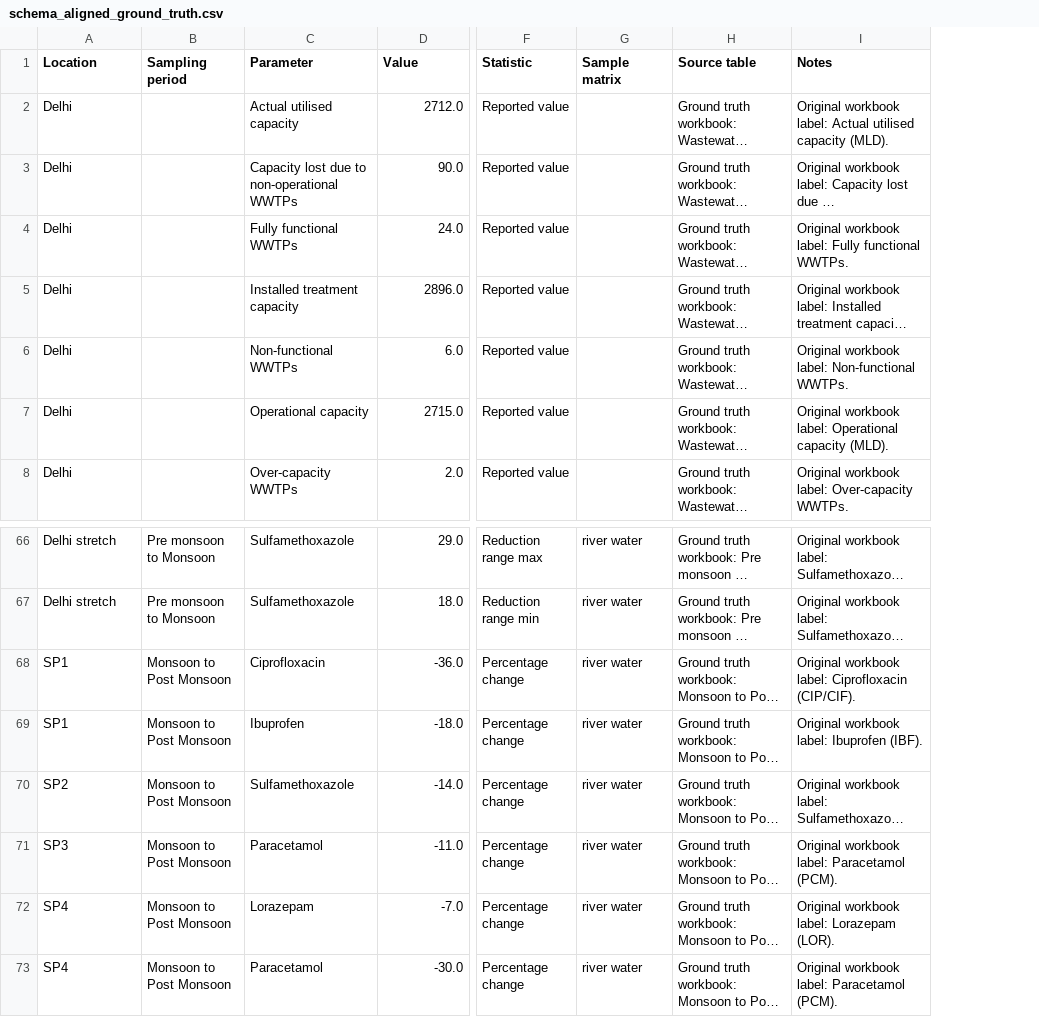
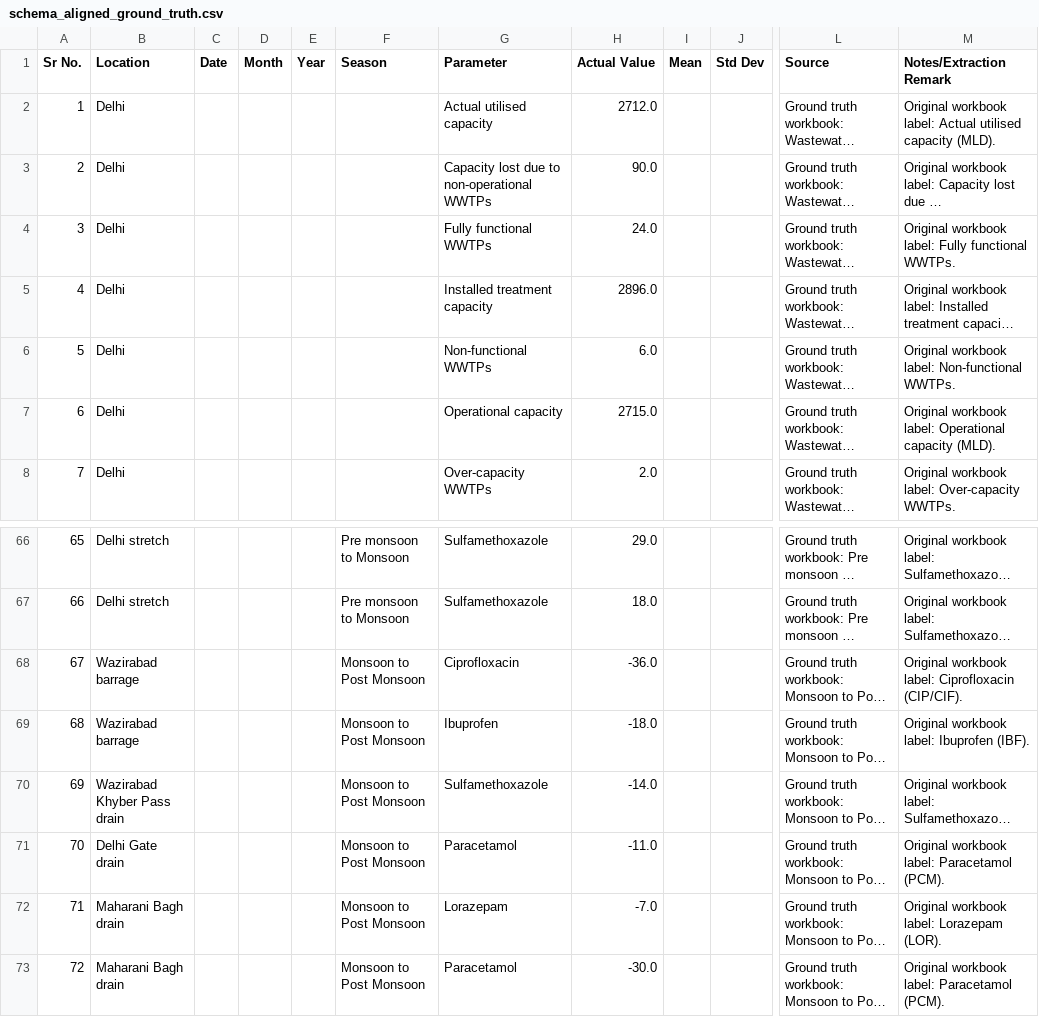
Before and after one commit to YeshaRavani/Water_data_extraction, a CSV file: schema_aligned_ground_truths/alsubih_khan_2024_yamuna_pharmaceuticals/schema_aligned_ground_truth.csv, drawn as a sheet; only a part is shown, gaps mark what is left out; long unchanged cells end in …; removed rows and columns are numbered as before the commit, all else as after; the diff covers the shown part only; the diff names each change by its address in the sheet, - before the commit and + after, or states it on an @@ line.

```diff
--- a/schema_aligned_ground_truths/alsubih_khan_2024_yamuna_pharmaceuticals/schema_aligned_ground_truth.csv
+++ b/schema_aligned_ground_truths/alsubih_khan_2024_yamuna_pharmaceuticals/schema_aligned_ground_truth.csv
+column A (Sr No.), rows 2-8: 1 | 2 | 3 | 4 | 5 | 6 | 7; rows 66-73: 65 | 66 | 67 | 68 | 69 | 70 | 71 | 72
+column C (Date), empty
+column D (Month), empty
+column E (Year), empty
+column I (Mean), empty
+column J (Std Dev), empty
-column F (Statistic), rows 2-8: all Reported value; rows 66-73: Reduction range max | Reduction range min | Percentage change | Percentage change | Percentage change | Percentage change | Percentage change | Percentage change
-column G (Sample matrix), rows 66-73: all river water
-F1: Sampling period
+F1: Season
-H1: Value
+H1: Actual Value
-L1: Source table
+L1: Source
-M1: Notes
+M1: Notes/Extraction Remark
-B68:B69 (Location): SP1
+B68:B69 (Location): Wazirabad barrage
-B70 (Location): SP2
+B70 (Location): Wazirabad Khyber Pass drain
-B71 (Location): SP3
+B71 (Location): Delhi Gate drain
-B72:B73 (Location): SP4
+B72:B73 (Location): Maharani Bagh drain
```
Also changed, not shown: 21 edited cells elsewhere in this file, schema_aligned_ground_truths/jaiswal_et_al_2019_yamuna_water_quality/schema_aligned_ground_truth.csv, schema_aligned_ground_truths/parween_et_al_2017_yamuna_pollution/schema_aligned_ground_truth.csv, 11 other files.
